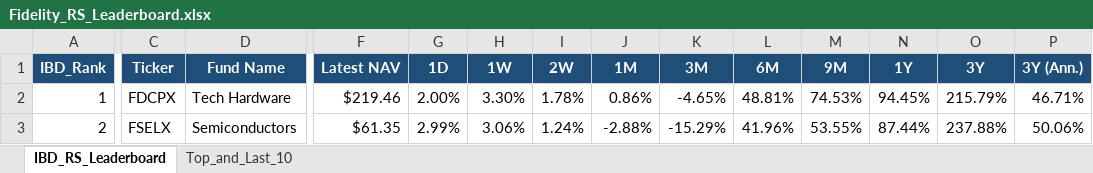
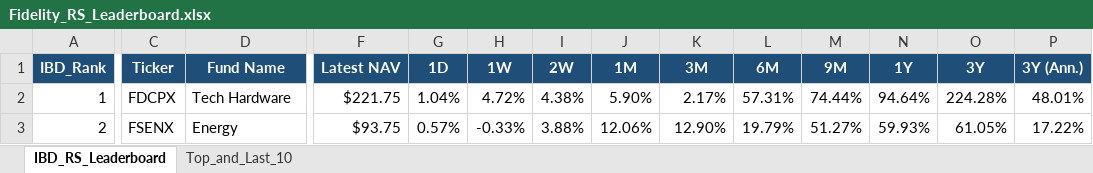
Before and after one commit to Jamesssurfer/Fidelity-Sector-Tracker, an Excel workbook: Fidelity_RS_Leaderboard.xlsx, sheet IBD_RS_Leaderboard, drawn as a sheet; only a part is shown, gaps mark what is left out; values as stored, in another font and other column widths than the file's, no borders; the diff covers the shown part only; the diff names each change by its address in the sheet, - before the commit and + after, or states it on an @@ line.

Commit message:
Auto-update: Fidelity RS Leaderboard (2026-09-08)

```diff
--- a/Fidelity_RS_Leaderboard.xlsx (sheet IBD_RS_Leaderboard)
+++ b/Fidelity_RS_Leaderboard.xlsx (sheet IBD_RS_Leaderboard)
-F2 (Latest NAV): $219.46
+F2 (Latest NAV): $221.75
-G2 (1D): 2.00%
+G2 (1D): 1.04%
-H2 (1W): 3.30%
+H2 (1W): 4.72%
-I2 (2W): 1.78%
+I2 (2W): 4.38%
-J2 (1M): 0.86%
+J2 (1M): 5.90%
-K2 (3M): -4.65%
+K2 (3M): 2.17%
-L2 (6M): 48.81%
+L2 (6M): 57.31%
-M2 (9M): 74.53%
+M2 (9M): 74.44%
-N2 (1Y): 94.45%
+N2 (1Y): 94.64%
-O2 (3Y): 215.79%
+O2 (3Y): 224.28%
-P2 (3Y (Ann.)): 46.71%
+P2 (3Y (Ann.)): 48.01%
-C3 (Ticker): FSELX
+C3 (Ticker): FSENX
-D3 (Fund Name): Semiconductors
+D3 (Fund Name): Energy
-F3 (Latest NAV): $61.35
+F3 (Latest NAV): $93.75
-G3 (1D): 2.99%
+G3 (1D): 0.57%
-H3 (1W): 3.06%
+H3 (1W): -0.33%
-I3 (2W): 1.24%
+I3 (2W): 3.88%
-J3 (1M): -2.88%
+J3 (1M): 12.06%
-K3 (3M): -15.29%
+K3 (3M): 12.90%
-L3 (6M): 41.96%
+L3 (6M): 19.79%
-M3 (9M): 53.55%
+M3 (9M): 51.27%
-N3 (1Y): 87.44%
+N3 (1Y): 59.93%
-O3 (3Y): 237.88%
+O3 (3Y): 61.05%
-P3 (3Y (Ann.)): 50.06%
+P3 (3Y (Ann.)): 17.22%
```
Also changed, not shown: 400 edited cells elsewhere in this sheet, sheet Top_and_Last_10.
